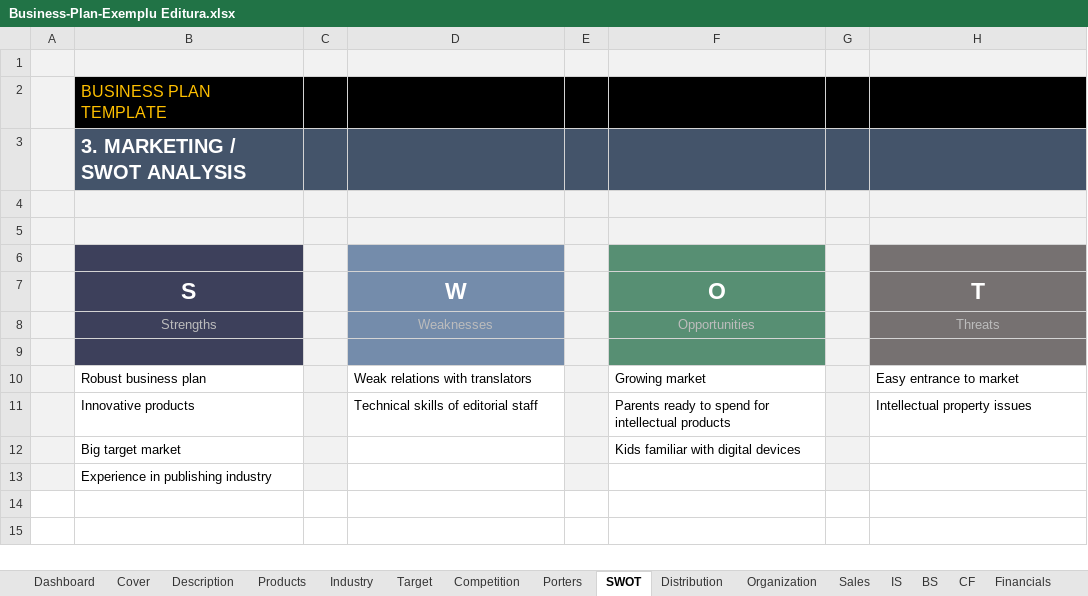
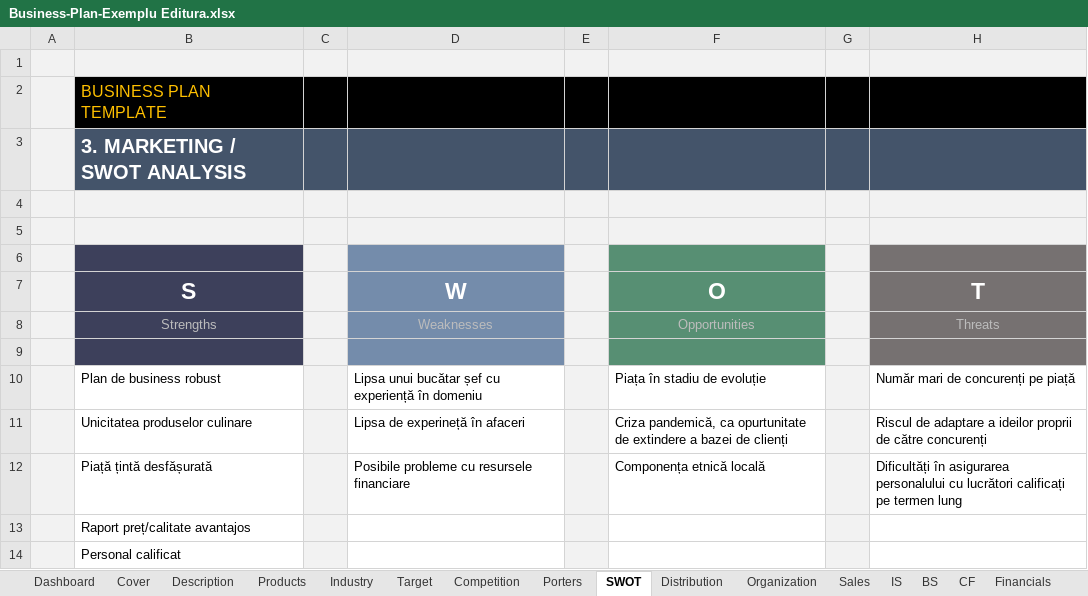
Before and after one commit to varaticalexandru/faculty, an Excel workbook: an_2/sem_1/M/Business-Plan-Exemplu Editura.xlsx, sheet SWOT, drawn as a sheet; values as stored, in another font and other column widths than the file's, no borders; charts and pictures not drawn; removed rows and columns are numbered as before the commit, all else as after; the diff names each change by its address in the sheet, - before the commit and + after, or states it on an @@ line.

```diff
--- a/an_2/sem_1/M/Business-Plan-Exemplu Editura.xlsx (sheet SWOT)
+++ b/an_2/sem_1/M/Business-Plan-Exemplu Editura.xlsx (sheet SWOT)
-row 10:  | Robust business plan |  | Weak relations with translators |  | Growing market |  | Easy entrance to market
-row 11:  | Innovative products |  | Technical skills of editorial staff |  | Parents ready to spend for intellectual products |  | Intellectual property issues
-row 12:  | Big target market |  |  |  | Kids familiar with digital devices
+row 10:  | Plan de business robust |  | Lipsa unui bucătar șef cu experiență în domeniu |  | Piața în stadiu de evoluție |  | Număr mari de concurenți pe piață
+row 11:  | Unicitatea produselor culinare |  | Lipsa de experineță în afaceri |  | Criza pandemică, ca opurtunitate de extindere a bazei de clienți |  | Riscul de adaptare a ideilor proprii de către concurenți
+row 12:  | Piață țintă desfășurată |  | Posibile probleme cu resursele financiare |  | Componența etnică locală |  | Dificultăți în asigurarea personalului cu lucrători calificați pe termen lung
-B13 (S): Experience in publishing industry
+B13 (S): Raport preț/calitate avantajos
+row 14:  | Personal calificat
```
Also changed, not shown: sheet Porters, sheet Distribution, charts or pictures.
